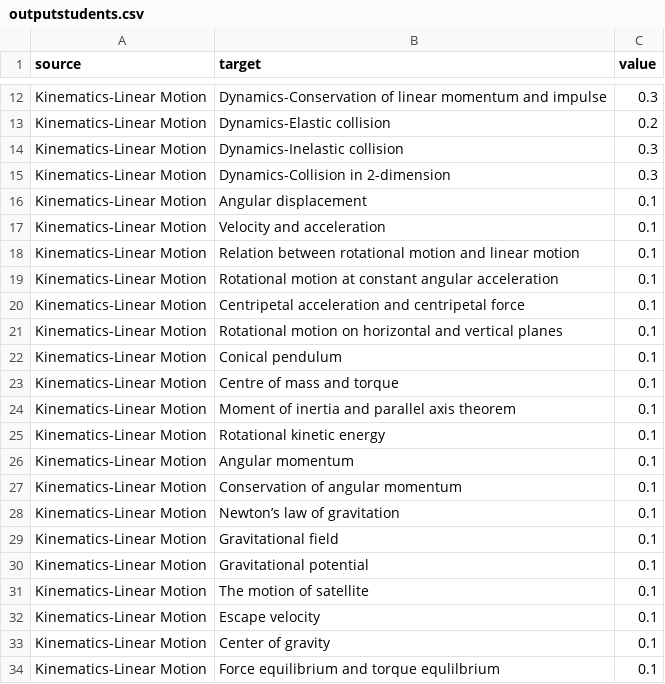
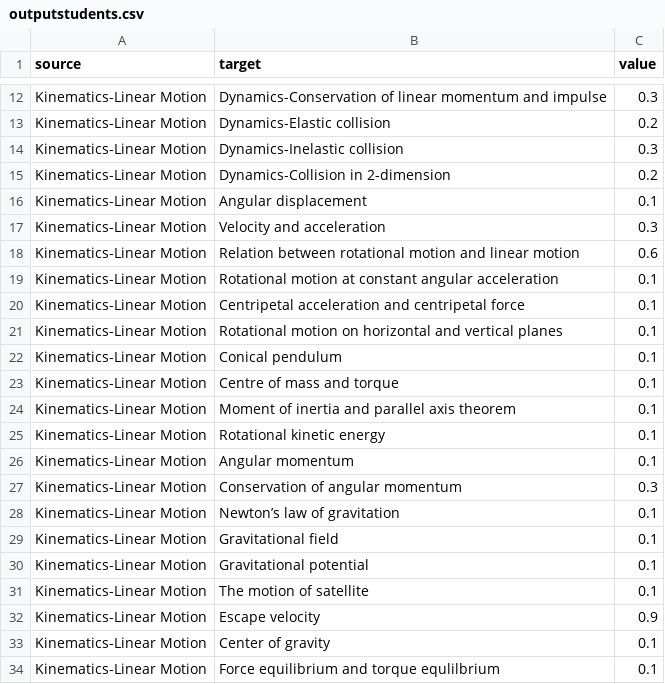
Before and after one commit to mrh-jishan/fcm-students-ui, a CSV file: static/file/outputstudents.csv, drawn as a sheet; only a part is shown, gaps mark what is left out.

```diff
--- a/static/file/outputstudents.csv
+++ b/static/file/outputstudents.csv
@@ -14,6 +14,6 @@ Kinematics-Linear Motion,Dynamics-Elastic collision,0.2
 Kinematics-Linear Motion,Dynamics-Inelastic collision,0.3
-Kinematics-Linear Motion,Dynamics-Collision in 2-dimension,0.3
+Kinematics-Linear Motion,Dynamics-Collision in 2-dimension,0.2
 Kinematics-Linear Motion,Angular displacement,0.1
-Kinematics-Linear Motion,Velocity and acceleration,0.1
-Kinematics-Linear Motion,Relation between rotational motion and linear motion,0.1
+Kinematics-Linear Motion,Velocity and acceleration,0.3
+Kinematics-Linear Motion,Relation between rotational motion and linear motion,0.6
 Kinematics-Linear Motion,Rotational motion at constant angular acceleration,0.1
@@ -26,3 +26,3 @@ Kinematics-Linear Motion,Rotational kinetic energy,0.1
 Kinematics-Linear Motion,Angular momentum,0.1
-Kinematics-Linear Motion,Conservation of angular momentum,0.1
+Kinematics-Linear Motion,Conservation of angular momentum,0.3
 Kinematics-Linear Motion,Newton’s law of gravitation,0.1
@@ -31,3 +31,3 @@ Kinematics-Linear Motion,Gravitational potential,0.1
 Kinematics-Linear Motion,The motion of satellite,0.1
-Kinematics-Linear Motion,Escape velocity,0.1
+Kinematics-Linear Motion,Escape velocity,0.9
 Kinematics-Linear Motion,Center of gravity,0.1
```
Also changed, not shown: 5 other files.
